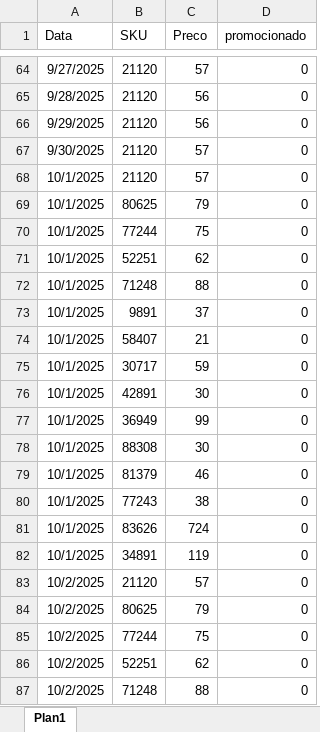
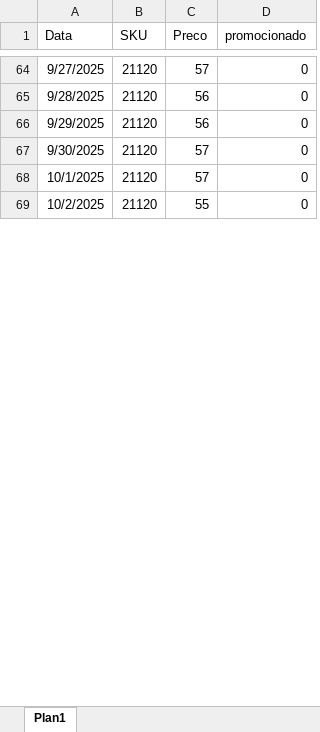
Before and after one commit to saisqlol/Forecast-vendas-e-elasticidade, an Excel workbook: Forecast/Precos_para_previsoes.xlsx, sheet Plan1, drawn as a sheet; only a part is shown, gaps mark what is left out; values as stored, in another font and other column widths than the file's, no borders; removed rows and columns are numbered as before the commit, all else as after; the diff covers the shown part only; the diff names each change by its address in the sheet, - before the commit and + after, or states it on an @@ line.

Commit message:
Ajuste nas funções de previsão para o pipeline Criação da célula de envio dos resultados ao Big Query

```diff
--- a/Forecast/Precos_para_previsoes.xlsx (sheet Plan1)
+++ b/Forecast/Precos_para_previsoes.xlsx (sheet Plan1)
-row 69: 10/1/2025 | 80625 | 79 | 0
-row 70: 10/1/2025 | 77244 | 75 | 0
-row 71: 10/1/2025 | 52251 | 62 | 0
-row 72: 10/1/2025 | 71248 | 88 | 0
-row 73: 10/1/2025 | 9891 | 37 | 0
-row 74: 10/1/2025 | 58407 | 21 | 0
-row 75: 10/1/2025 | 30717 | 59 | 0
-row 76: 10/1/2025 | 42891 | 30 | 0
-row 77: 10/1/2025 | 36949 | 99 | 0
-row 78: 10/1/2025 | 88308 | 30 | 0
-row 79: 10/1/2025 | 81379 | 46 | 0
-row 80: 10/1/2025 | 77243 | 38 | 0
-row 81: 10/1/2025 | 83626 | 724 | 0
-row 82: 10/1/2025 | 34891 | 119 | 0
-C69 (Preco): 57
+C69 (Preco): 55
-row 84: 10/2/2025 | 80625 | 79 | 0
-row 85: 10/2/2025 | 77244 | 75 | 0
-row 86: 10/2/2025 | 52251 | 62 | 0
-row 87: 10/2/2025 | 71248 | 88 | 0
```
Also changed, not shown: 3 added rows and 10 removed rows elsewhere in this sheet, 10 other files.
